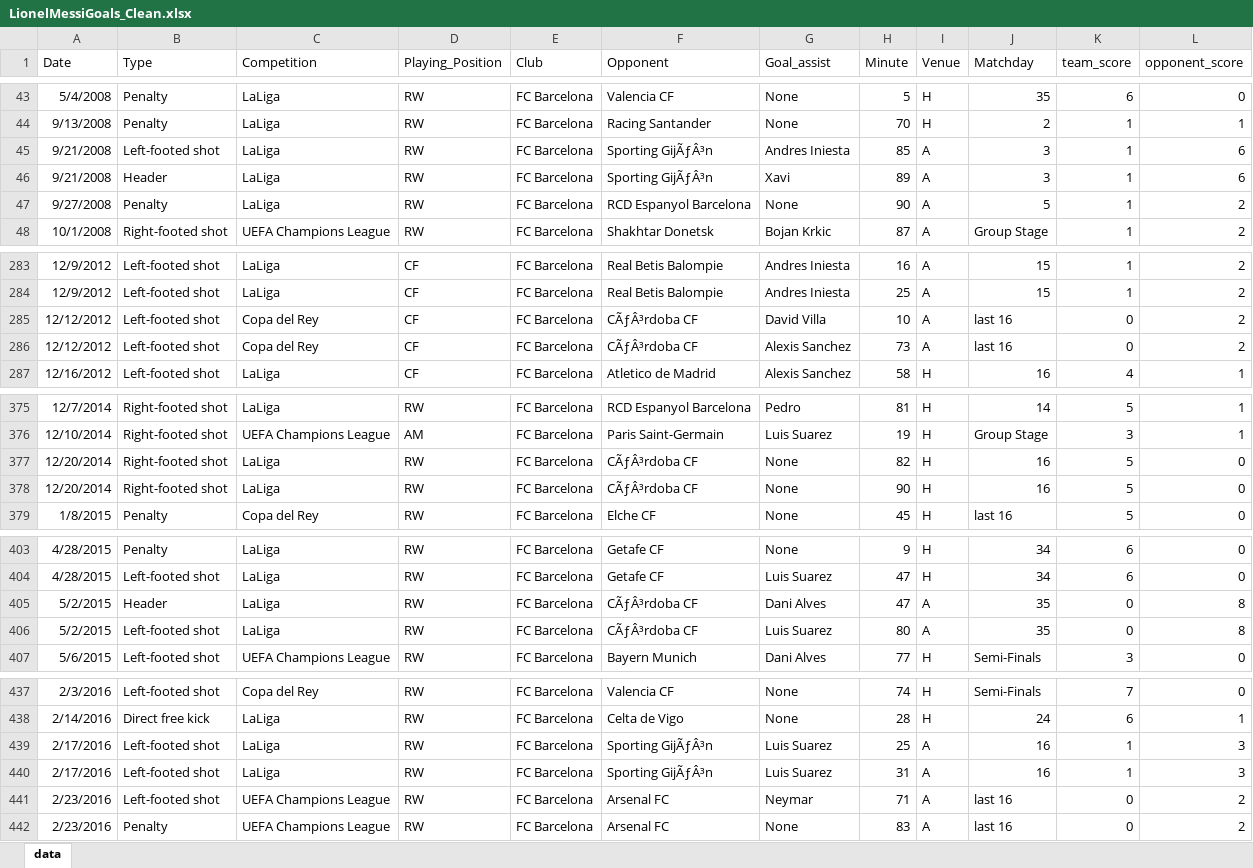
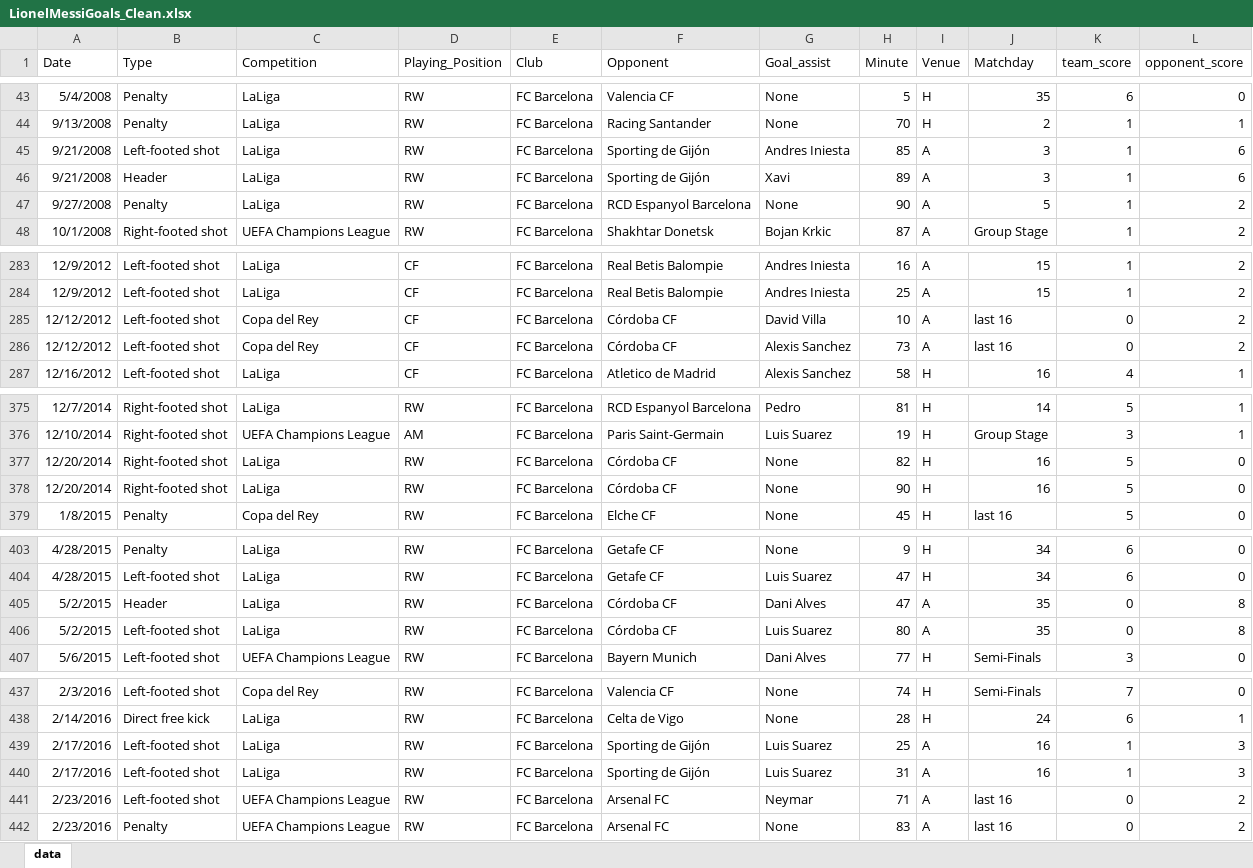
Before and after one commit to DanMedinaGH/MessiGoalsExploration, an Excel workbook: Excel/LionelMessiGoals_Clean.xlsx, sheet data, drawn as a sheet; only a part is shown, gaps mark what is left out; values as stored, in another font and other column widths than the file's, no borders; the diff covers the shown part only; the diff names each change by its address in the sheet, - before the commit and + after, or states it on an @@ line.

Commit message:
Updated goals dataset (clean)

```diff
--- a/Excel/LionelMessiGoals_Clean.xlsx (sheet data)
+++ b/Excel/LionelMessiGoals_Clean.xlsx (sheet data)
-F45:F46 (Opponent): Sporting GijÃƒÂ³n
+F45:F46 (Opponent): Sporting de Gijón
-F285:F286 (Opponent): CÃƒÂ³rdoba CF
+F285:F286 (Opponent): Córdoba CF
-F377:F378 (Opponent): CÃƒÂ³rdoba CF
+F377:F378 (Opponent): Córdoba CF
-F405:F406 (Opponent): CÃƒÂ³rdoba CF
+F405:F406 (Opponent): Córdoba CF
-F439:F440 (Opponent): Sporting GijÃƒÂ³n
+F439:F440 (Opponent): Sporting de Gijón
```
Also changed, not shown: 12 edited cells elsewhere in this sheet.
